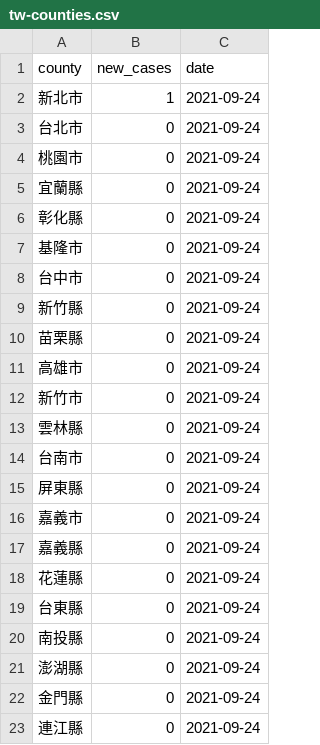
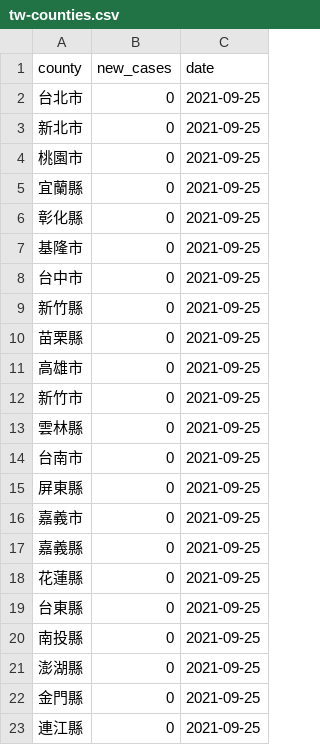
Before and after one commit to tnl-graphics/covid-19-data, a CSV file: live/tw-counties.csv, drawn as a sheet.

Commit message:
Flat: latest data (2021-09-25T16:04:03.631Z) {   "date": "2021-09-25T16:04:03.631Z",   "files": [     {       "name": "tw-counties.csv",       "deltaBytes": 506,       "source": "https://datastore.thenewslens.com/infographic/covid-19-data/tw-counties.csv"     },     {       "name": "live/tw-counties.csv",       "deltaBytes": 0,       "source": "https://datastore.thenewslens.com/infographic/covid-19-data/live/tw-counties.csv"     },     {       "name": "live/tw.csv",       "deltaBytes": 0,       "source": "https://datastore.thenewslens.com/infographic/covid-19-data/live/tw.csv"     },     {       "name": "rolling-averages/tw-counties.csv",       "deltaBytes": 629,       "source": "https://datastore.thenewslens.com/infographic/covid-19-data/rolling-averages/tw-counties.csv"     }   ] }

```diff
--- a/live/tw-counties.csv
+++ b/live/tw-counties.csv
@@ -1,23 +1,23 @@
 county,new_cases,date
-新北市,1,2021-09-24
-台北市,0,2021-09-24
-桃園市,0,2021-09-24
-宜蘭縣,0,2021-09-24
-彰化縣,0,2021-09-24
-基隆市,0,2021-09-24
-台中市,0,2021-09-24
-新竹縣,0,2021-09-24
-苗栗縣,0,2021-09-24
-高雄市,0,2021-09-24
-新竹市,0,2021-09-24
-雲林縣,0,2021-09-24
-台南市,0,2021-09-24
-屏東縣,0,2021-09-24
-嘉義市,0,2021-09-24
-嘉義縣,0,2021-09-24
-花蓮縣,0,2021-09-24
-台東縣,0,2021-09-24
-南投縣,0,2021-09-24
-澎湖縣,0,2021-09-24
-金門縣,0,2021-09-24
-連江縣,0,2021-09-24
+台北市,0,2021-09-25
+新北市,0,2021-09-25
+桃園市,0,2021-09-25
+宜蘭縣,0,2021-09-25
+彰化縣,0,2021-09-25
+基隆市,0,2021-09-25
+台中市,0,2021-09-25
+新竹縣,0,2021-09-25
+苗栗縣,0,2021-09-25
+高雄市,0,2021-09-25
+新竹市,0,2021-09-25
+雲林縣,0,2021-09-25
+台南市,0,2021-09-25
+屏東縣,0,2021-09-25
+嘉義市,0,2021-09-25
+嘉義縣,0,2021-09-25
+花蓮縣,0,2021-09-25
+台東縣,0,2021-09-25
+南投縣,0,2021-09-25
+澎湖縣,0,2021-09-25
+金門縣,0,2021-09-25
+連江縣,0,2021-09-25
```
Also changed, not shown: rolling-averages/tw-counties.csv, tw-counties.csv, 1 other file.
